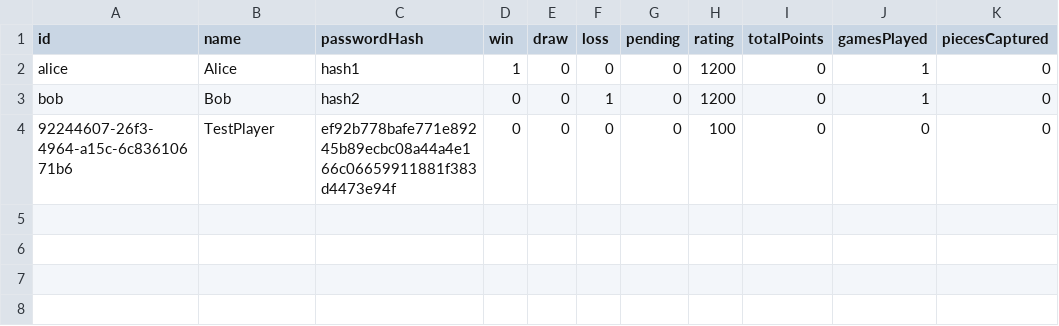
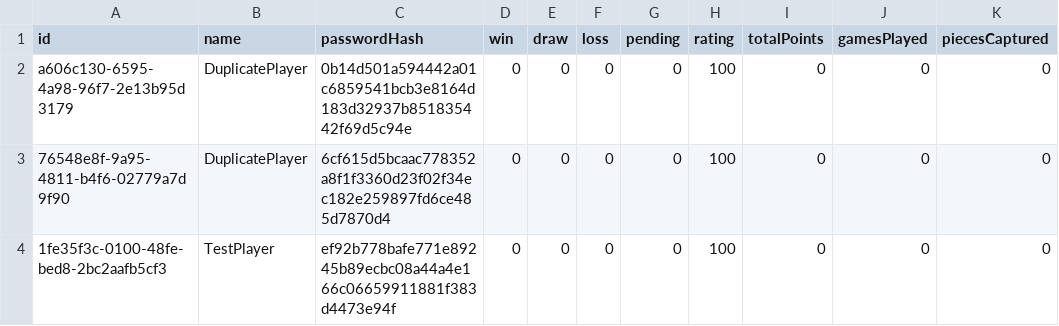
Before and after one commit to savagecarol/ucd_software_engineering_lab_1_chess, a CSV file: storage/players.csv, drawn as a sheet; only a part is shown; the diff names each change by its address in the sheet, - before the commit and + after, or states it on an @@ line.

```diff
--- a/storage/players.csv
+++ b/storage/players.csv
-A2 (id): alice
+A2 (id): a606c130-6595-4a98-96f7-2e13b95d3179
-B2 (name): Alice
+B2 (name): DuplicatePlayer
-C2 (passwordHash): hash1
+C2 (passwordHash): 0b14d501a594442a01c6859541bcb3e8164d183d32937b851835442f69d5c94e
-D2 (win): 1
+D2 (win): 0
-H2:H3 (rating): 1200
+H2:H3 (rating): 100
-J2:J3 (gamesPlayed): 1
+J2:J3 (gamesPlayed): 0
-A3 (id): bob
+A3 (id): 76548e8f-9a95-4811-b4f6-02779a7d9f90
-B3 (name): Bob
+B3 (name): DuplicatePlayer
-C3 (passwordHash): hash2
+C3 (passwordHash): 6cf615d5bcaac778352a8f1f3360d23f02f34ec182e259897fd6ce485d7870d4
-F3 (loss): 1
+F3 (loss): 0
-A4 (id): 92244607-26f3-4964-a15c-6c83610671b6
+A4 (id): 1fe35f3c-0100-48fe-bed8-2bc2aafb5cf3
```
Also changed, not shown: 39 other files.
